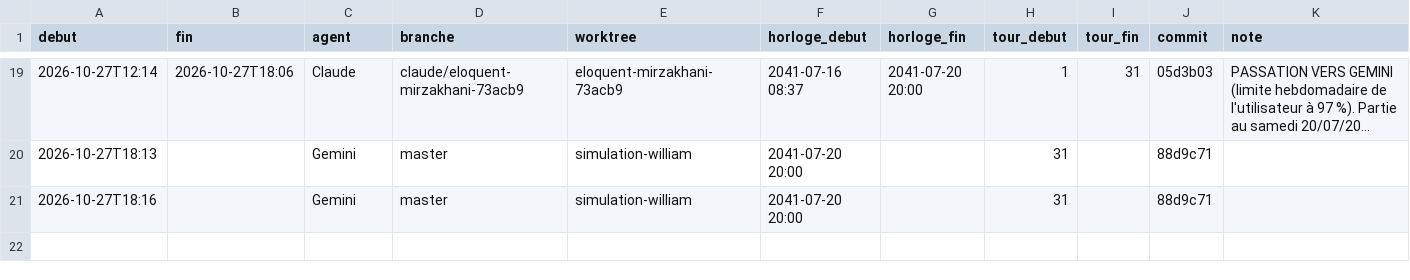
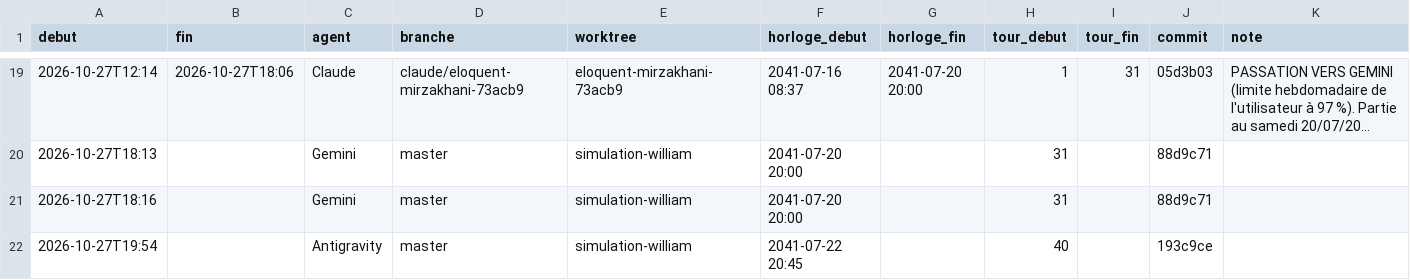
Before and after one commit to ossimiossimiwilliam10-cyber/simulation-william, a CSV file: memoire/sessions.csv, drawn as a sheet; only a part is shown, gaps mark what is left out; long unchanged cells end in …; the diff names each change by its address in the sheet, - before the commit and + after, or states it on an @@ line.

Commit message:
tour n° 41 : lundi 22 juillet 2041 20h55 (22/07/2041 20h55 : Point 3 validé (caducité automatique sur seuils) ; Point 4 soumis à William (clauses de non-concurrence et protection de )

```diff
--- a/memoire/sessions.csv
+++ b/memoire/sessions.csv
+row 22: 2026-10-27T19:54 |  | Antigravity | master | simulation-william | 2041-07-22 20:45 |  | 40 |  | 193c9ce
```
Also changed, not shown: donnees/ambiances.csv, 12 other files.
